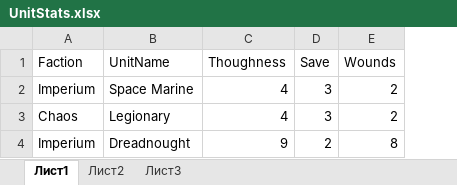
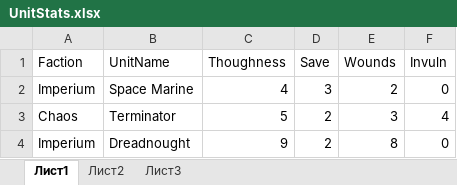
Before and after one commit to BattleBruwa/WhmCalcNew, an Excel workbook: WhmCalcNew/Data/UnitStats.xlsx, sheet Лист1, drawn as a sheet; values as stored, in another font and other column widths than the file's, no borders; removed rows and columns are numbered as before the commit, all else as after; the diff names each change by its address in the sheet, - before the commit and + after, or states it on an @@ line.

Commit message:
добавлена обработка invuln

```diff
--- a/WhmCalcNew/Data/UnitStats.xlsx (sheet Лист1)
+++ b/WhmCalcNew/Data/UnitStats.xlsx (sheet Лист1)
+column F (Invuln), row 2: 0; row 4: 0
-row 3: Chaos | Legionary | 4 | 3 | 2
+row 3: Chaos | Terminator | 5 | 2 | 3 | 4
```
Also changed, not shown: 2 other files.
